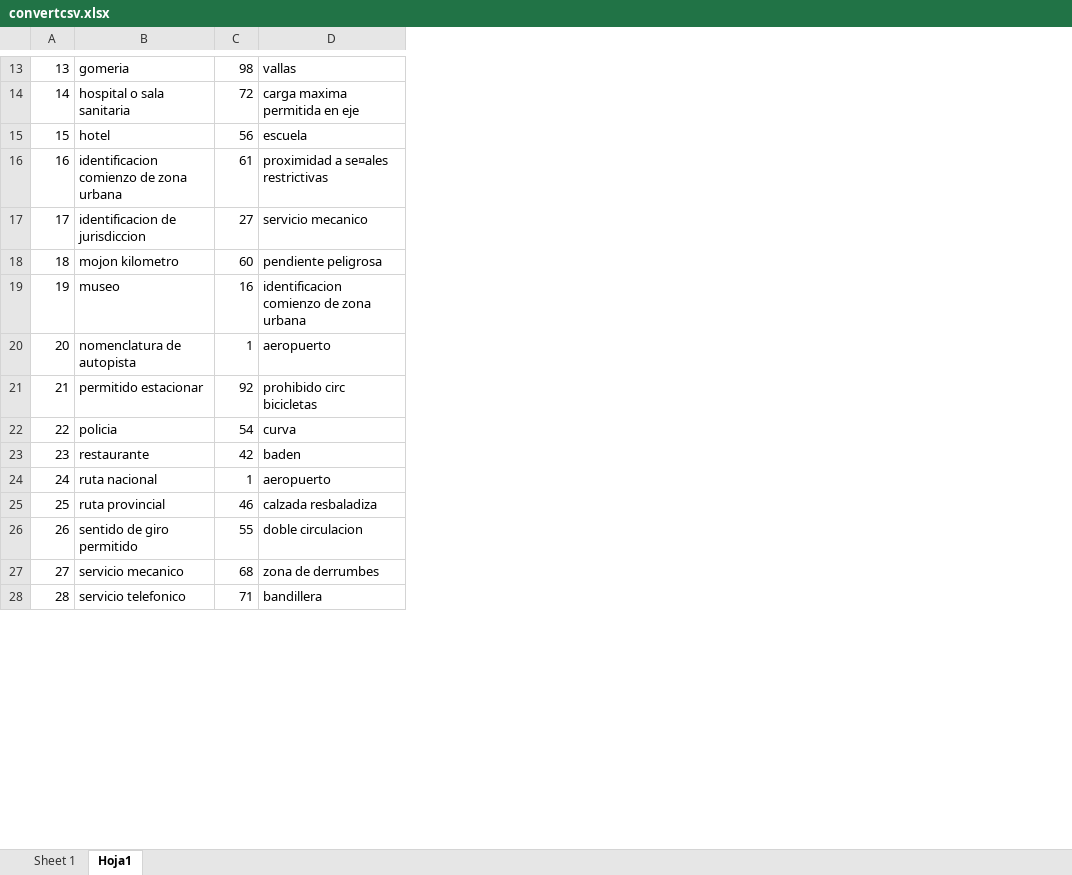
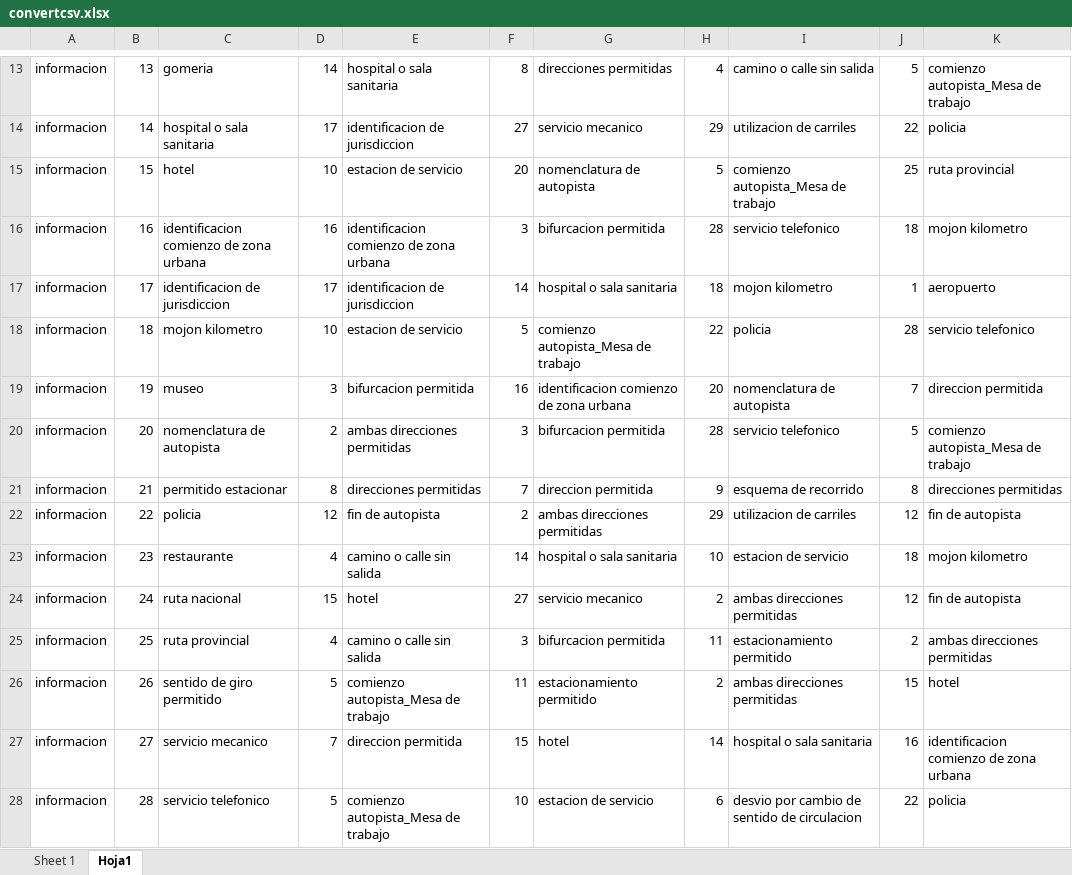
Before and after one commit to mauricioroteta/LPSQuiz, an Excel workbook: convertcsv.xlsx, sheet Hoja1, drawn as a sheet; only a part is shown, gaps mark what is left out; values as stored, in another font and other column widths than the file's, no borders; addresses are those after the commit; the diff covers the shown part only; the diff names each change by its address in the sheet, - before the commit and + after, or states it on an @@ line.

```diff
--- a/convertcsv.xlsx (sheet Hoja1)
+++ b/convertcsv.xlsx (sheet Hoja1)
+column A, rows 13-28: all informacion
+column D, rows 13-28: 14 | 17 | 10 | 16 | 17 | 10 | 3 | 2 | 8 | 12 | 4 | 15 | 4 | 5 | 7 | 5
+column E, rows 13-28: hospital o sala sanitaria | identificacion de jurisdiccion | estacion de servicio | identificacion comienzo de zona urbana | identificacion de jurisdiccion | estacion de servicio | bifurcacion permitida | ambas direcciones permitidas | direcciones permitidas | fin de autopista | camino o calle sin salida | hotel | camino o calle sin salida | comienzo autopista_Mesa de trabajo | direccion permitida | comienzo autopista_Mesa de trabajo
+column F, rows 13-28: 8 | 27 | 20 | 3 | 14 | 5 | 16 | 3 | 7 | 2 | 14 | 27 | 3 | 11 | 15 | 10
+column G, rows 13-28: direcciones permitidas | servicio mecanico | nomenclatura de autopista | bifurcacion permitida | hospital o sala sanitaria | comienzo autopista_Mesa de trabajo | identificacion comienzo de zona urbana | bifurcacion permitida | direccion permitida | ambas direcciones permitidas | hospital o sala sanitaria | servicio mecanico | bifurcacion permitida | estacionamiento permitido | hotel | estacion de servicio
+column H, rows 13-28: 4 | 29 | 5 | 28 | 18 | 22 | 20 | 28 | 9 | 29 | 10 | 2 | 11 | 2 | 14 | 6
+column I, rows 13-28: camino o calle sin salida | utilizacion de carriles | comienzo autopista_Mesa de trabajo | servicio telefonico | mojon kilometro | policia | nomenclatura de autopista | servicio telefonico | esquema de recorrido | utilizacion de carriles | estacion de servicio | ambas direcciones permitidas | estacionamiento permitido | ambas direcciones permitidas | hospital o sala sanitaria | desvio por cambio de sentido de circulacion
-J13: 98
+J13: 5
-K13: vallas
+K13: comienzo autopista_Mesa de trabajo
-J14: 72
+J14: 22
-K14: carga maxima permitida en eje
+K14: policia
-J15: 56
+J15: 25
-K15: escuela
+K15: ruta provincial
-J16: 61
+J16: 18
-K16: proximidad a se¤ales restrictivas
+K16: mojon kilometro
-J17: 27
+J17: 1
-K17: servicio mecanico
+K17: aeropuerto
-J18: 60
+J18: 28
-K18: pendiente peligrosa
+K18: servicio telefonico
-J19: 16
+J19: 7
-K19: identificacion comienzo de zona urbana
+K19: direccion permitida
-J20: 1
+J20: 5
-K20: aeropuerto
+K20: comienzo autopista_Mesa de trabajo
-J21: 92
+J21: 8
-K21: prohibido circ bicicletas
+K21: direcciones permitidas
-J22: 54
+J22: 12
-K22: curva
+K22: fin de autopista
-J23: 42
+J23: 18
-K23: baden
+K23: mojon kilometro
-J24: 1
+J24: 12
-K24: aeropuerto
+K24: fin de autopista
-J25: 46
+J25: 2
-K25: calzada resbaladiza
+K25: ambas direcciones permitidas
-J26: 55
+J26: 15
-K26: doble circulacion
+K26: hotel
-J27: 68
+J27: 16
-K27: zona de derrumbes
+K27: identificacion comienzo de zona urbana
-J28: 71
+J28: 22
-K28: bandillera
+K28: policia
```
Also changed, not shown: 162 edited cells elsewhere in this sheet, sheet Sheet 1, formulas that keep their value, 3 other files.
